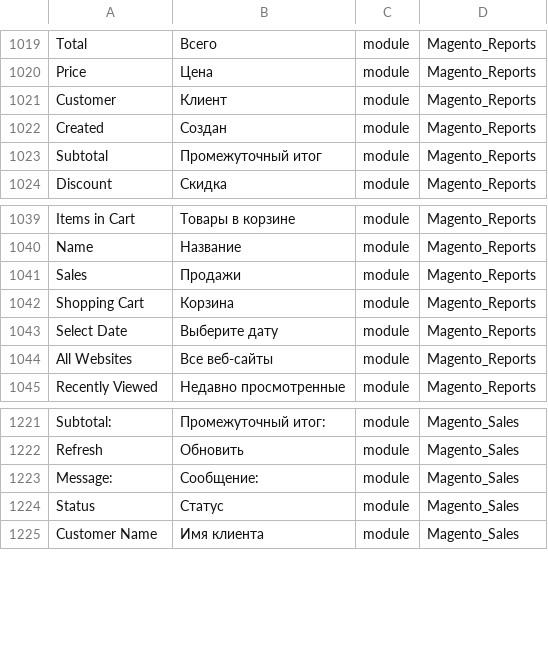
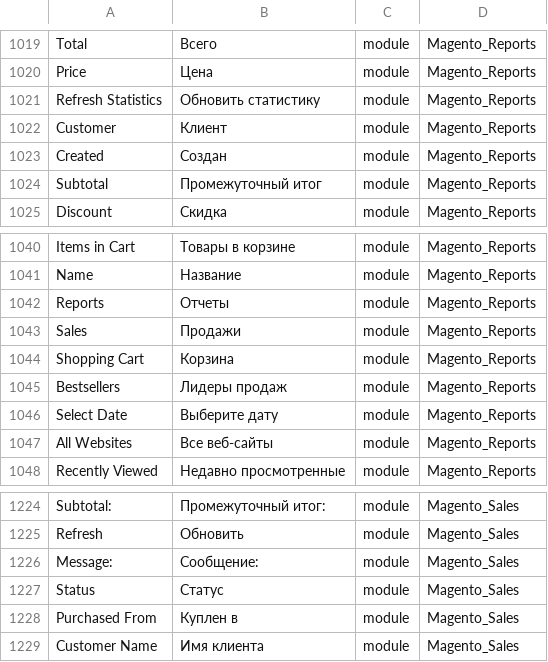
Before and after one commit to Magento2Translations/language_ru_ru, a CSV file: ru_RU.csv, drawn as a sheet; only a part is shown, gaps mark what is left out; the diff names each change by its address in the sheet, - before the commit and + after, or states it on an @@ line.

```diff
--- a/ru_RU.csv
+++ b/ru_RU.csv
+row 1021: Refresh Statistics | Обновить статистику | module | Magento_Reports
+row 1042: Reports | Отчеты | module | Magento_Reports
+row 1045: Bestsellers | Лидеры продаж | module | Magento_Reports
+row 1228: Purchased From | Куплен в | module | Magento_Sales
```
Also changed, not shown: 1 other file.
